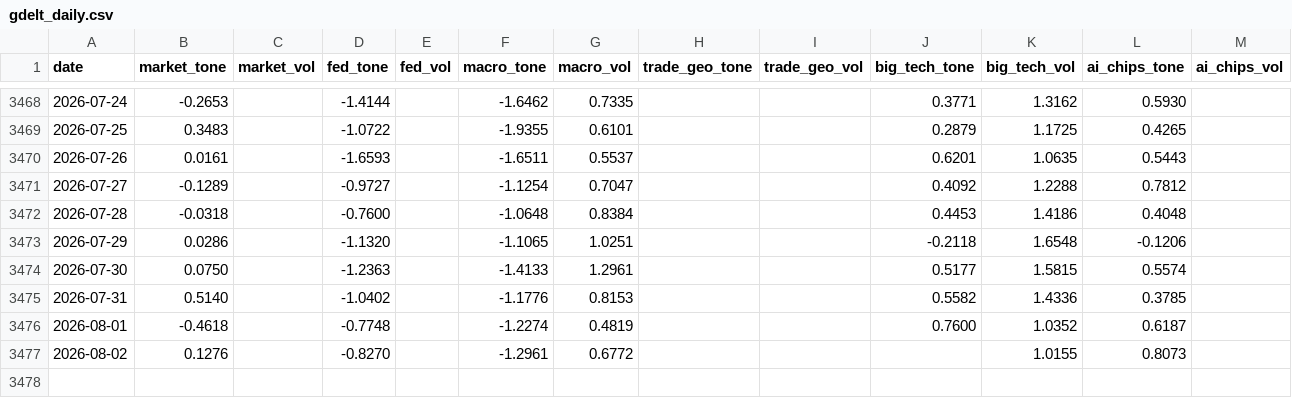
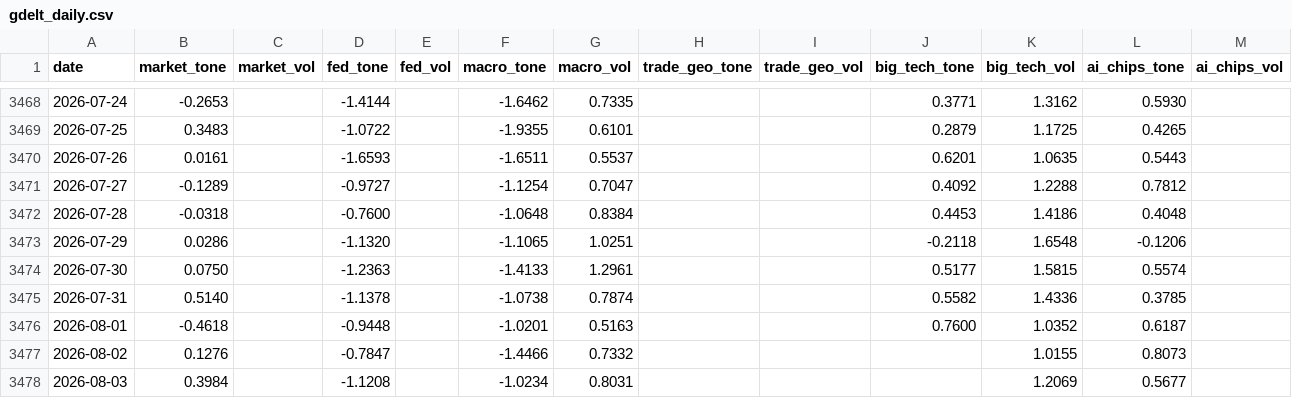
Before and after one commit to therbn12/nas100-data-relay, a CSV file: data/gdelt_daily.csv, drawn as a sheet; only a part is shown, gaps mark what is left out.

Commit message:
data refresh 2026-08-04T07:56:14Z

```diff
--- a/data/gdelt_daily.csv
+++ b/data/gdelt_daily.csv
@@ -3474,4 +3474,5 @@ date,market_tone,market_vol,fed_tone,fed_vol,macro_tone,macro_vol,trade_geo_tone
 2026-07-30,0.0750,,-1.2363,,-1.4133,1.2961,,,0.5177,1.5815,0.5574,
-2026-07-31,0.5140,,-1.0402,,-1.1776,0.8153,,,0.5582,1.4336,0.3785,
-2026-08-01,-0.4618,,-0.7748,,-1.2274,0.4819,,,0.7600,1.0352,0.6187,
-2026-08-02,0.1276,,-0.8270,,-1.2961,0.6772,,,,1.0155,0.8073,
+2026-07-31,0.5140,,-1.1378,,-1.0738,0.7874,,,0.5582,1.4336,0.3785,
+2026-08-01,-0.4618,,-0.9448,,-1.0201,0.5163,,,0.7600,1.0352,0.6187,
+2026-08-02,0.1276,,-0.7847,,-1.4466,0.7332,,,,1.0155,0.8073,
+2026-08-03,0.3984,,-1.1208,,-1.0234,0.8031,,,,1.2069,0.5677,
```
